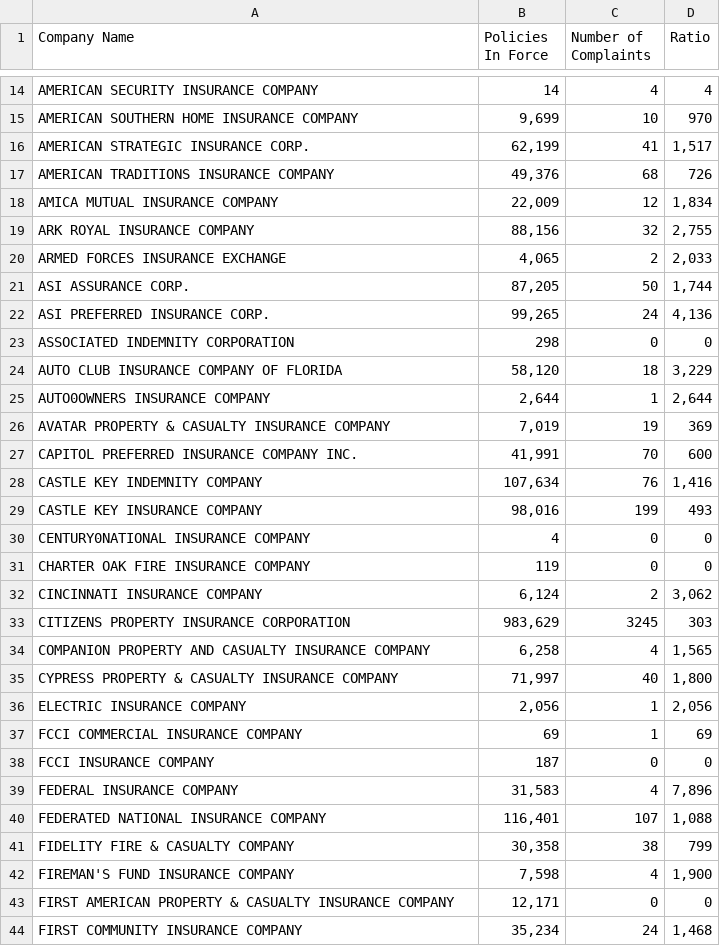
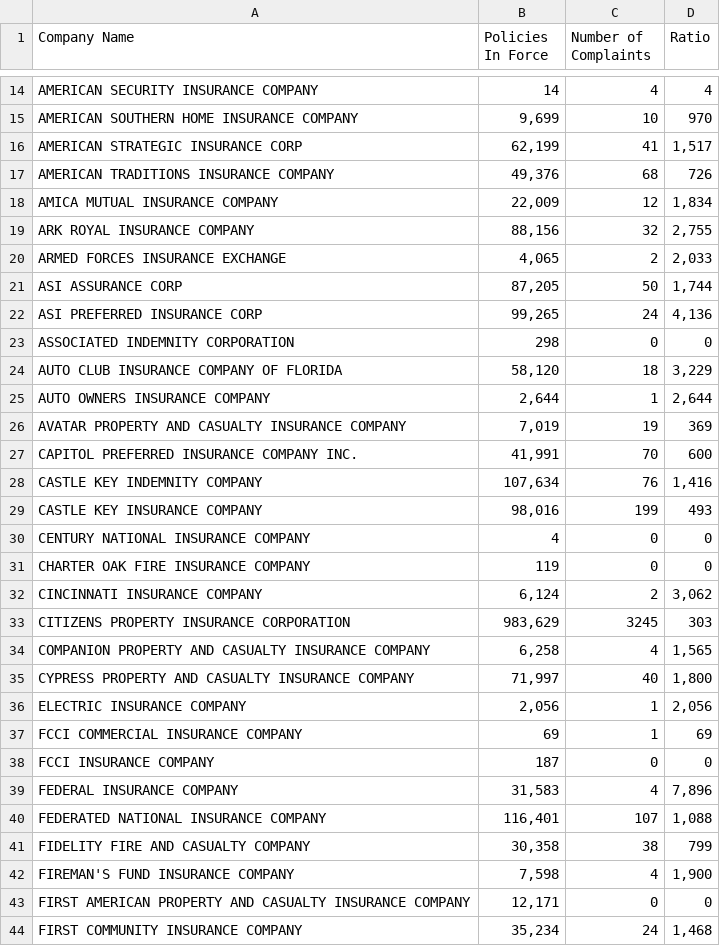
Before and after one commit to PalmBeachPost/insuranceexplorer, a CSV file: data/ComplaintQ42013.csv, drawn as a sheet; only a part is shown, gaps mark what is left out; the diff covers the shown part only.

```diff
--- a/data/ComplaintQ42013.csv
+++ b/data/ComplaintQ42013.csv
@@ -15,3 +15,3 @@ AMERICAN SECURITY INSURANCE COMPANY, 14 ,4, 4
 AMERICAN SOUTHERN HOME INSURANCE COMPANY," 9,699 ",10, 970
-AMERICAN STRATEGIC INSURANCE CORP.," 62,199 ",41," 1,517 "
+AMERICAN STRATEGIC INSURANCE CORP," 62,199 ",41," 1,517 "
 AMERICAN TRADITIONS INSURANCE COMPANY," 49,376 ",68, 726
@@ -20,8 +20,8 @@ ARK ROYAL INSURANCE COMPANY," 88,156 ",32," 2,755 "
 ARMED FORCES INSURANCE EXCHANGE," 4,065 ",2," 2,033 "
-ASI ASSURANCE CORP.," 87,205 ",50," 1,744 "
-ASI PREFERRED INSURANCE CORP.," 99,265 ",24," 4,136 "
+ASI ASSURANCE CORP," 87,205 ",50," 1,744 "
+ASI PREFERRED INSURANCE CORP," 99,265 ",24," 4,136 "
 ASSOCIATED INDEMNITY CORPORATION, 298 ,0, 0
 AUTO CLUB INSURANCE COMPANY OF FLORIDA," 58,120 ",18," 3,229 "
-AUTO0OWNERS INSURANCE COMPANY," 2,644 ",1," 2,644 "
-AVATAR PROPERTY & CASUALTY INSURANCE COMPANY," 7,019 ",19, 369
+AUTO OWNERS INSURANCE COMPANY," 2,644 ",1," 2,644 "
+AVATAR PROPERTY AND CASUALTY INSURANCE COMPANY," 7,019 ",19, 369
 CAPITOL PREFERRED INSURANCE COMPANY INC.," 41,991 ",70, 600
@@ -29,3 +29,3 @@ CASTLE KEY INDEMNITY COMPANY," 107,634 ",76," 1,416 "
 CASTLE KEY INSURANCE COMPANY," 98,016 ",199, 493
-CENTURY0NATIONAL INSURANCE COMPANY, 4 ,0, 0
+CENTURY NATIONAL INSURANCE COMPANY, 4 ,0, 0
 CHARTER OAK FIRE INSURANCE COMPANY, 119 ,0, 0
@@ -34,3 +34,3 @@ CITIZENS PROPERTY INSURANCE CORPORATION," 983,629 ",3245, 303
 COMPANION PROPERTY AND CASUALTY INSURANCE COMPANY," 6,258 ",4," 1,565 "
-CYPRESS PROPERTY & CASUALTY INSURANCE COMPANY," 71,997 ",40," 1,800 "
+CYPRESS PROPERTY AND CASUALTY INSURANCE COMPANY," 71,997 ",40," 1,800 "
 ELECTRIC INSURANCE COMPANY," 2,056 ",1," 2,056 "
@@ -40,5 +40,5 @@ FEDERAL INSURANCE COMPANY," 31,583 ",4," 7,896 "
 FEDERATED NATIONAL INSURANCE COMPANY," 116,401 ",107," 1,088 "
-FIDELITY FIRE & CASUALTY COMPANY," 30,358 ",38, 799
+FIDELITY FIRE AND CASUALTY COMPANY," 30,358 ",38, 799
 FIREMAN'S FUND INSURANCE COMPANY," 7,598 ",4," 1,900 "
-FIRST AMERICAN PROPERTY & CASUALTY INSURANCE COMPANY," 12,171 ",0, 0
+FIRST AMERICAN PROPERTY AND CASUALTY INSURANCE COMPANY," 12,171 ",0, 0
 FIRST COMMUNITY INSURANCE COMPANY," 35,234 ",24," 1,468 "
```
Also changed, not shown: 7 edited cells elsewhere in this file, data/ComplaintQ12014.csv, data/ComplaintQ22014.csv, 3 other files.
